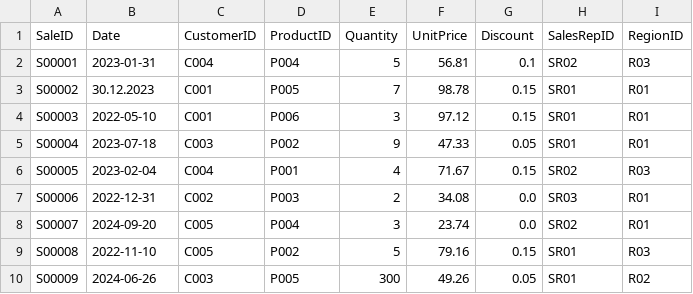
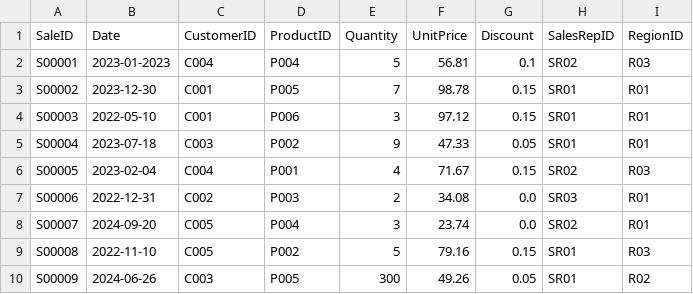
Before and after one commit to virverani/andmetarkus, a CSV file: Day6/SalesTable.csv, drawn as a sheet; only a part is shown.

Commit message:
SalesTable update for Day6.

```diff
--- a/Day6/SalesTable.csv
+++ b/Day6/SalesTable.csv
@@ -1,4 +1,4 @@
 SaleID,Date,CustomerID,ProductID,Quantity,UnitPrice,Discount,SalesRepID,RegionID
-S00001,2023-01-31,C004,P004,5,56.81,0.1,SR02,R03
-S00002,30.12.2023,C001,P005,7,98.78,0.15,SR01,R01
+S00001,2023-01-2023,C004,P004,5,56.81,0.1,SR02,R03
+S00002,2023-12-30,C001,P005,7,98.78,0.15,SR01,R01
 S00003,2022-05-10,C001,P006,3,97.12,0.15,SR01,R01
```
